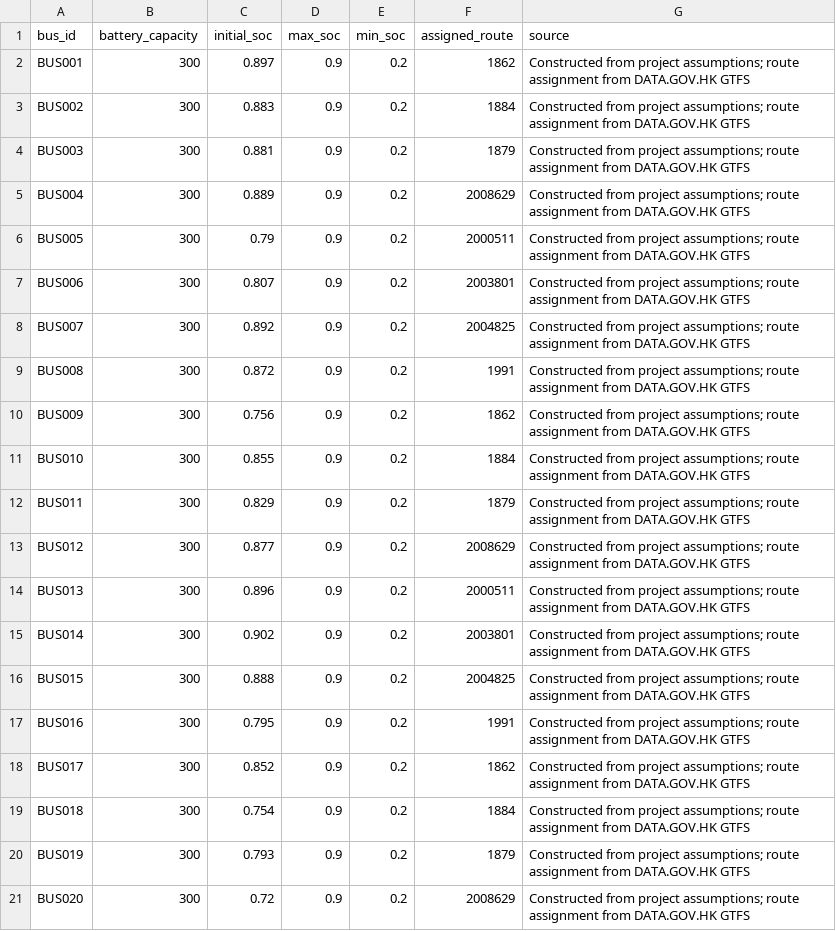
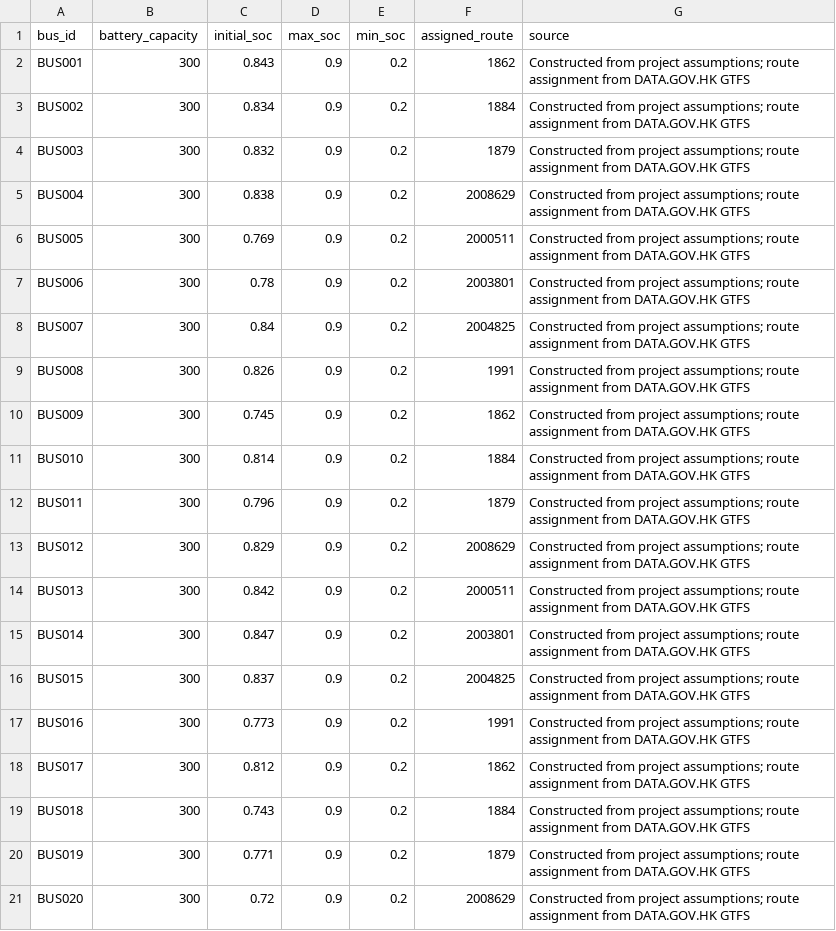
Before and after one commit to iliujunn/ebus, a CSV file: data/processed/vehicles.csv, drawn as a sheet.

```diff
--- a/data/processed/vehicles.csv
+++ b/data/processed/vehicles.csv
@@ -1,21 +1,21 @@
 bus_id,battery_capacity,initial_soc,max_soc,min_soc,assigned_route,source
-BUS001,300,0.897,0.9,0.2,1862,Constructed from project assumptions; route assignment from DATA.GOV.HK GTFS
-BUS002,300,0.883,0.9,0.2,1884,Constructed from project assumptions; route assignment from DATA.GOV.HK GTFS
-BUS003,300,0.881,0.9,0.2,1879,Constructed from project assumptions; route assignment from DATA.GOV.HK GTFS
-BUS004,300,0.889,0.9,0.2,2008629,Constructed from project assumptions; route assignment from DATA.GOV.HK GTFS
-BUS005,300,0.79,0.9,0.2,2000511,Constructed from project assumptions; route assignment from DATA.GOV.HK GTFS
-BUS006,300,0.807,0.9,0.2,2003801,Constructed from project assumptions; route assignment from DATA.GOV.HK GTFS
-BUS007,300,0.892,0.9,0.2,2004825,Constructed from project assumptions; route assignment from DATA.GOV.HK GTFS
-BUS008,300,0.872,0.9,0.2,1991,Constructed from project assumptions; route assignment from DATA.GOV.HK GTFS
-BUS009,300,0.756,0.9,0.2,1862,Constructed from project assumptions; route assignment from DATA.GOV.HK GTFS
-BUS010,300,0.855,0.9,0.2,1884,Constructed from project assumptions; route assignment from DATA.GOV.HK GTFS
-BUS011,300,0.829,0.9,0.2,1879,Constructed from project assumptions; route assignment from DATA.GOV.HK GTFS
-BUS012,300,0.877,0.9,0.2,2008629,Constructed from project assumptions; route assignment from DATA.GOV.HK GTFS
-BUS013,300,0.896,0.9,0.2,2000511,Constructed from project assumptions; route assignment from DATA.GOV.HK GTFS
-BUS014,300,0.902,0.9,0.2,2003801,Constructed from project assumptions; route assignment from DATA.GOV.HK GTFS
-BUS015,300,0.888,0.9,0.2,2004825,Constructed from project assumptions; route assignment from DATA.GOV.HK GTFS
-BUS016,300,0.795,0.9,0.2,1991,Constructed from project assumptions; route assignment from DATA.GOV.HK GTFS
-BUS017,300,0.852,0.9,0.2,1862,Constructed from project assumptions; route assignment from DATA.GOV.HK GTFS
-BUS018,300,0.754,0.9,0.2,1884,Constructed from project assumptions; route assignment from DATA.GOV.HK GTFS
-BUS019,300,0.793,0.9,0.2,1879,Constructed from project assumptions; route assignment from DATA.GOV.HK GTFS
+BUS001,300,0.843,0.9,0.2,1862,Constructed from project assumptions; route assignment from DATA.GOV.HK GTFS
+BUS002,300,0.834,0.9,0.2,1884,Constructed from project assumptions; route assignment from DATA.GOV.HK GTFS
+BUS003,300,0.832,0.9,0.2,1879,Constructed from project assumptions; route assignment from DATA.GOV.HK GTFS
+BUS004,300,0.838,0.9,0.2,2008629,Constructed from project assumptions; route assignment from DATA.GOV.HK GTFS
+BUS005,300,0.769,0.9,0.2,2000511,Constructed from project assumptions; route assignment from DATA.GOV.HK GTFS
+BUS006,300,0.78,0.9,0.2,2003801,Constructed from project assumptions; route assignment from DATA.GOV.HK GTFS
+BUS007,300,0.84,0.9,0.2,2004825,Constructed from project assumptions; route assignment from DATA.GOV.HK GTFS
+BUS008,300,0.826,0.9,0.2,1991,Constructed from project assumptions; route assignment from DATA.GOV.HK GTFS
+BUS009,300,0.745,0.9,0.2,1862,Constructed from project assumptions; route assignment from DATA.GOV.HK GTFS
+BUS010,300,0.814,0.9,0.2,1884,Constructed from project assumptions; route assignment from DATA.GOV.HK GTFS
+BUS011,300,0.796,0.9,0.2,1879,Constructed from project assumptions; route assignment from DATA.GOV.HK GTFS
+BUS012,300,0.829,0.9,0.2,2008629,Constructed from project assumptions; route assignment from DATA.GOV.HK GTFS
+BUS013,300,0.842,0.9,0.2,2000511,Constructed from project assumptions; route assignment from DATA.GOV.HK GTFS
+BUS014,300,0.847,0.9,0.2,2003801,Constructed from project assumptions; route assignment from DATA.GOV.HK GTFS
+BUS015,300,0.837,0.9,0.2,2004825,Constructed from project assumptions; route assignment from DATA.GOV.HK GTFS
+BUS016,300,0.773,0.9,0.2,1991,Constructed from project assumptions; route assignment from DATA.GOV.HK GTFS
+BUS017,300,0.812,0.9,0.2,1862,Constructed from project assumptions; route assignment from DATA.GOV.HK GTFS
+BUS018,300,0.743,0.9,0.2,1884,Constructed from project assumptions; route assignment from DATA.GOV.HK GTFS
+BUS019,300,0.771,0.9,0.2,1879,Constructed from project assumptions; route assignment from DATA.GOV.HK GTFS
 BUS020,300,0.72,0.9,0.2,2008629,Constructed from project assumptions; route assignment from DATA.GOV.HK GTFS
```
Also changed, not shown: data/processed/trips_hk_gtfs.csv, 2 other files.
